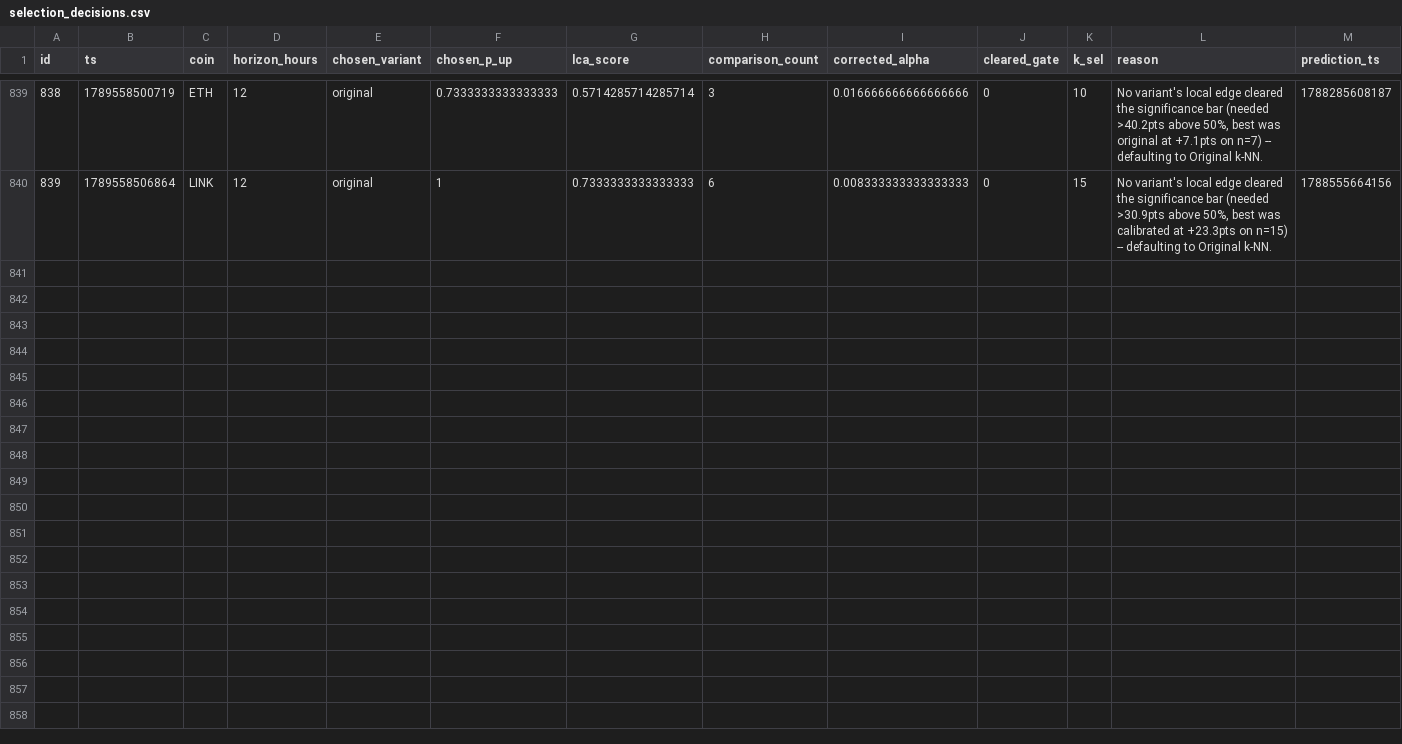
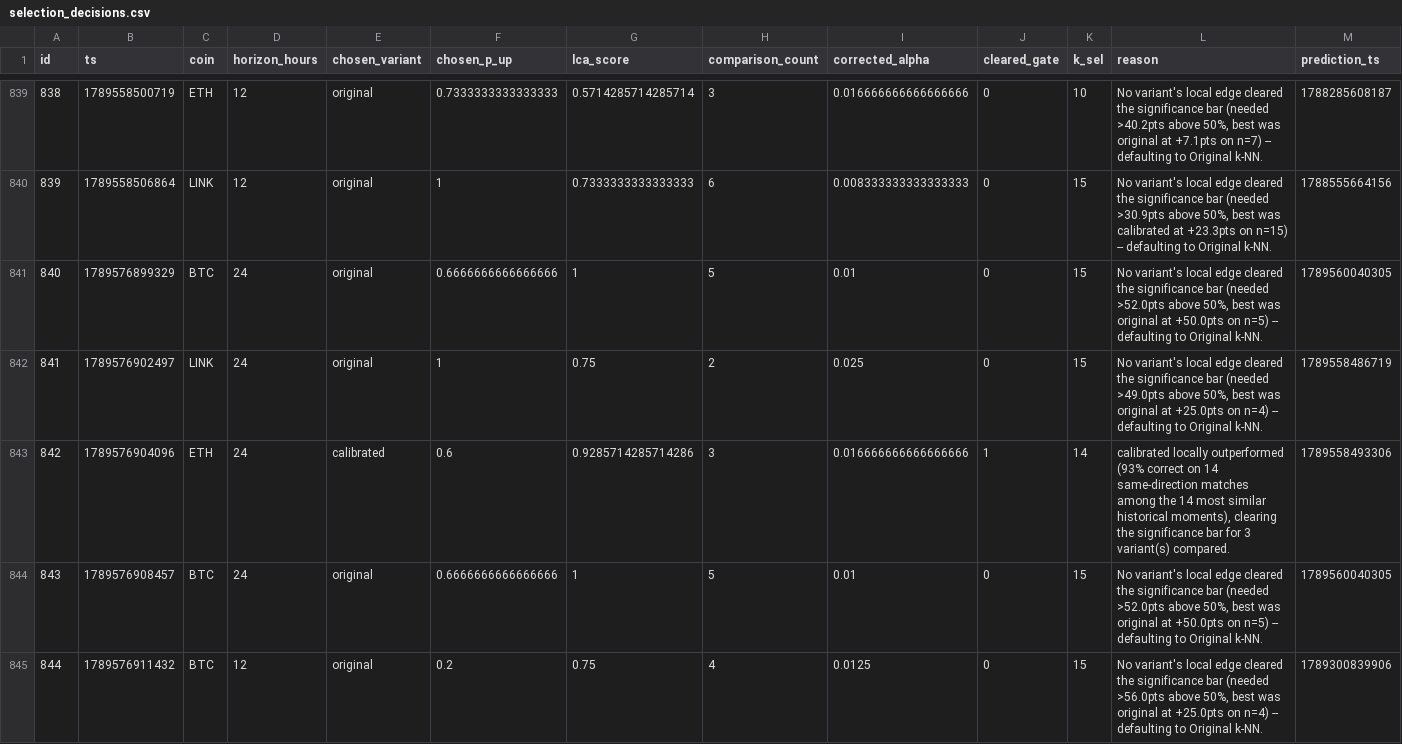
Before and after one commit to quiquandon-oss/PulseWorkerV2, a CSV file: data-exports/selection_decisions.csv, drawn as a sheet; only a part is shown, gaps mark what is left out; rows hold the shown columns only; the diff covers the shown part only; the diff names each change by its address in the sheet, - before the commit and + after, or states it on an @@ line.

```diff
--- a/data-exports/selection_decisions.csv
+++ b/data-exports/selection_decisions.csv
+row 841: 840 | 1789576899329 | BTC | 24 | original | 0.6666666666666666 | 1 | 5 | 0.01 | 0 | 15 | No variant's local edge cleared the significance bar (needed >52.0pts above 50%, best was original at +50.0pts on n=5) -- defaulting to Original k-NN. | 1789560040305
+row 842: 841 | 1789576902497 | LINK | 24 | original | 1 | 0.75 | 2 | 0.025 | 0 | 15 | No variant's local edge cleared the significance bar (needed >49.0pts above 50%, best was original at +25.0pts on n=4) -- defaulting to Original k-NN. | 1789558486719
+row 843: 842 | 1789576904096 | ETH | 24 | calibrated | 0.6 | 0.9285714285714286 | 3 | 0.016666666666666666 | 1 | 14 | calibrated locally outperformed (93% correct on 14 same-direction matches among the 14 most similar historical moments), clearing the significance bar for 3 variant(s) compared. | 1789558493306
+row 844: 843 | 1789576908457 | BTC | 24 | original | 0.6666666666666666 | 1 | 5 | 0.01 | 0 | 15 | No variant's local edge cleared the significance bar (needed >52.0pts above 50%, best was original at +50.0pts on n=5) -- defaulting to Original k-NN. | 1789560040305
+row 845: 844 | 1789576911432 | BTC | 12 | original | 0.2 | 0.75 | 4 | 0.0125 | 0 | 15 | No variant's local edge cleared the significance bar (needed >56.0pts above 50%, best was original at +25.0pts on n=4) -- defaulting to Original k-NN. | 1789300839906
```
Also changed, not shown: 4 added rows elsewhere in this file, data-exports/btc_predictions.csv, data-exports/challenger_predictions.csv, 3 other files.
